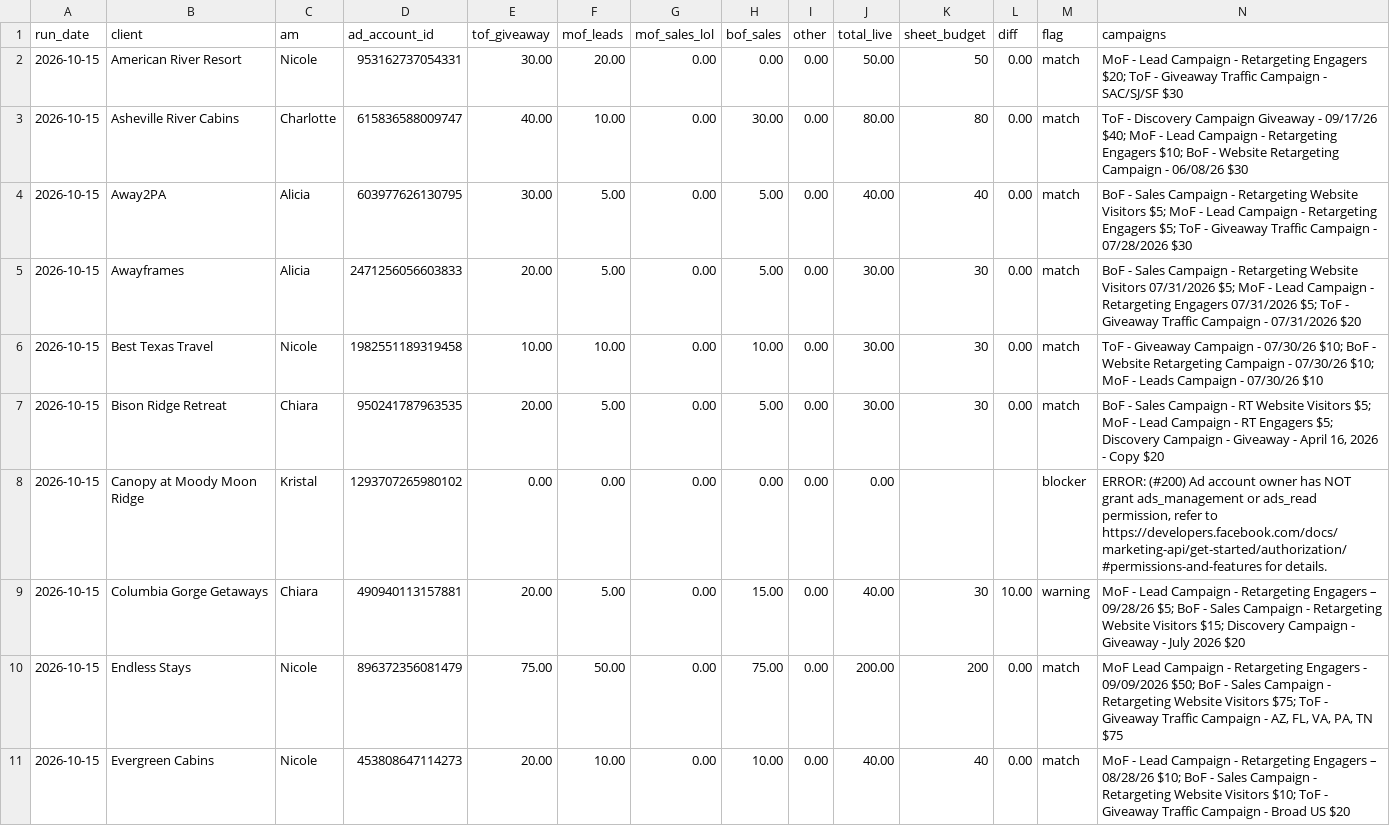
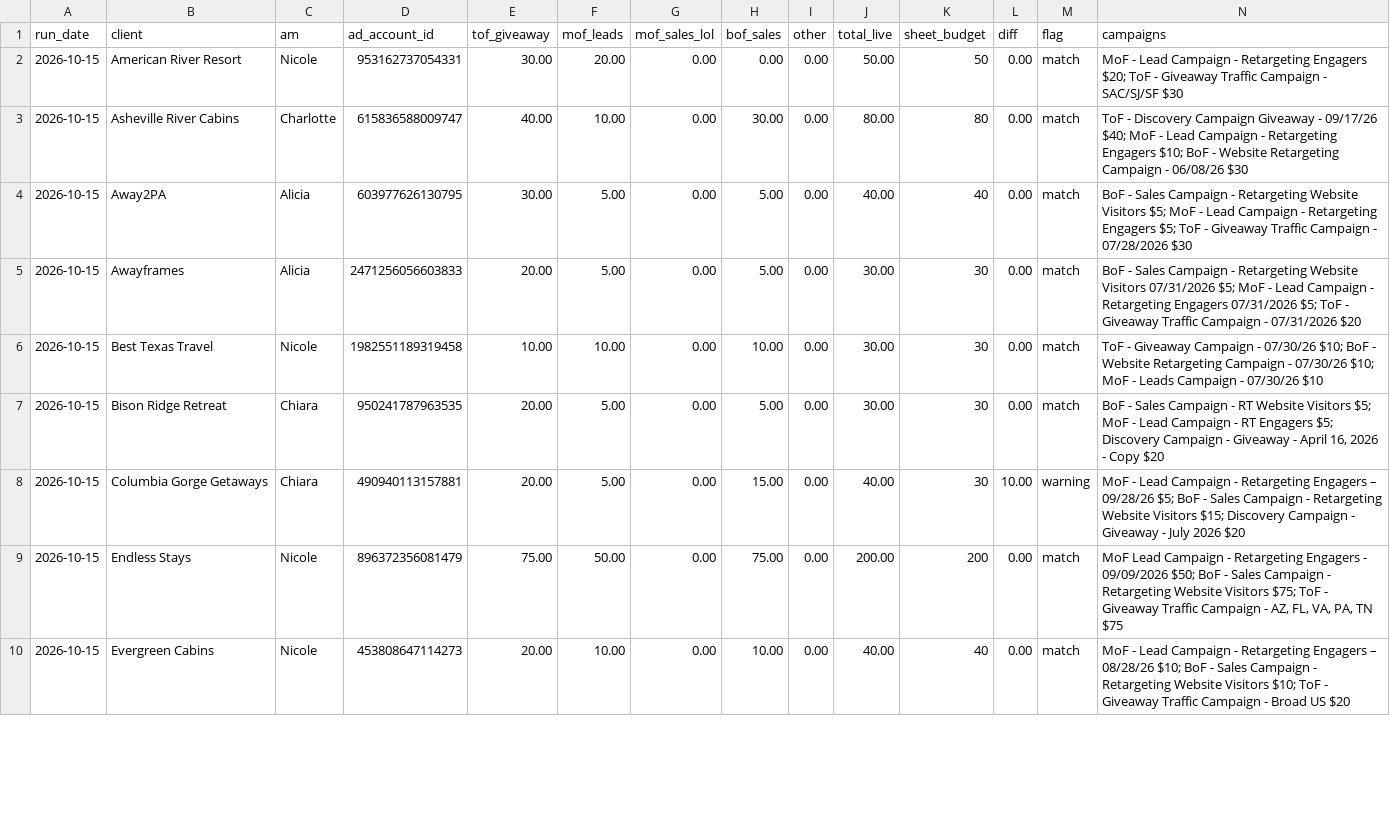
Before and after one commit to hiddengem-webteam/ads-roi-dashboard, a CSV file: weekly/Ad Spends Checks/Weekly Checks/2026-10-15-ad-spend-by-type.csv, drawn as a sheet; only a part is shown; the diff covers the shown part only; the diff names each change by its address in the sheet, - before the commit and + after, or states it on an @@ line.

```diff
--- a/weekly/Ad Spends Checks/Weekly Checks/2026-10-15-ad-spend-by-type.csv
+++ b/weekly/Ad Spends Checks/Weekly Checks/2026-10-15-ad-spend-by-type.csv
-row 8: 2026-10-15 | Canopy at Moody Moon Ridge | Kristal | 1293707265980102 | 0.00 | 0.00 | 0.00 | 0.00 | 0.00 | 0.00 |  |  | blocker | ERROR: (#200) Ad account owner has NOT grant ads_management or ads_read permission, refer to https://developers.facebook.com/docs/marketing-api/get-started/authorization/#permissions-and-features for details.
```
Also changed, not shown: 6 edited cells elsewhere in this file, weekly/Meta Pixel Reviews/expected-domains.csv, 4 other files.
